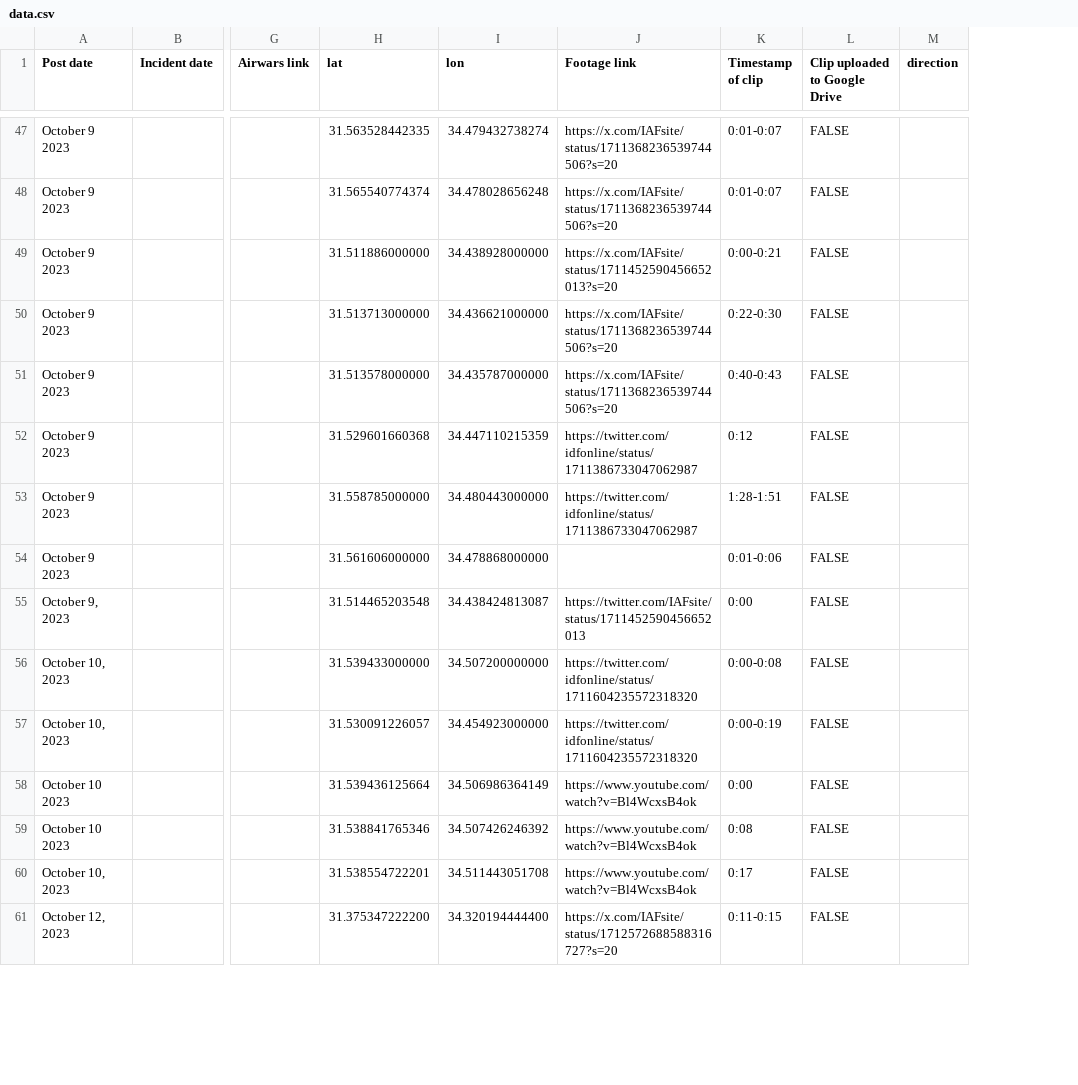
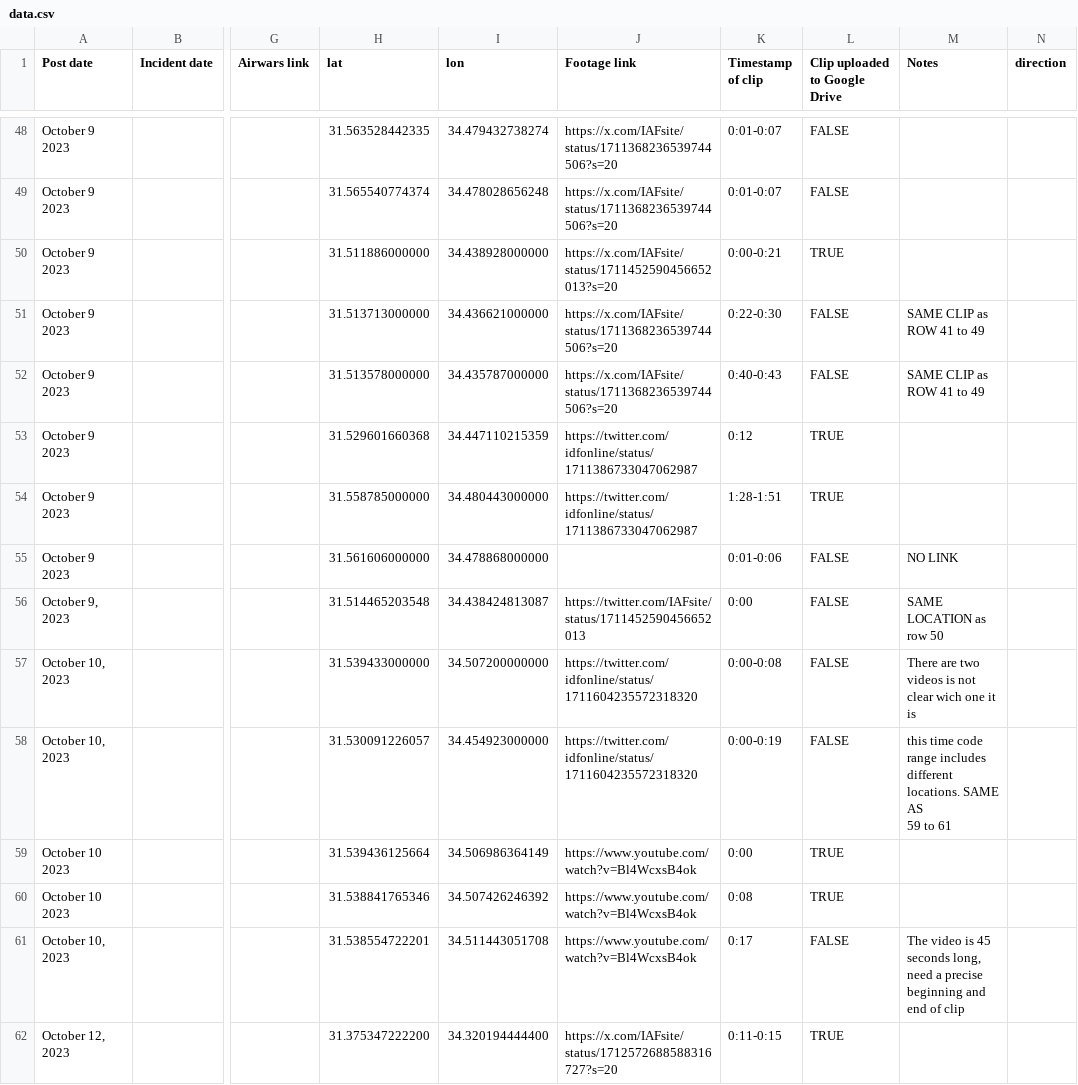
Before and after one commit to Airwars-org/the-killings-they-tweeted, a CSV file: static/data.csv, drawn as a sheet; only a part is shown, gaps mark what is left out; addresses are those after the commit; ↵ is a line break in a cell; the diff covers the shown part only; the diff names each change by its address in the sheet, - before the commit and + after, or states it on an @@ line.

```diff
--- a/static/data.csv
+++ b/static/data.csv
+column M (Notes), rows 51-61: SAME CLIP as ROW 41 to 49 | SAME CLIP as ROW 41 to 49 |  |  | NO LINK | SAME LOCATION as row 50 | There are two videos is not ↵ clear wich one it is | this time code range includes ↵ different locations. SAME AS ↵ 59 to 61 |  |  | The video is 45 seconds long, ↵ need a precise beginning and ↵ end of clip
-L50 (Clip uploaded to Google Drive): FALSE
+L50 (Clip uploaded to Google Drive): TRUE
-L53:L54 (Clip uploaded to Google Drive): FALSE
+L53:L54 (Clip uploaded to Google Drive): TRUE
-L59:L60 (Clip uploaded to Google Drive): FALSE
+L59:L60 (Clip uploaded to Google Drive): TRUE
-L62 (Clip uploaded to Google Drive): FALSE
+L62 (Clip uploaded to Google Drive): TRUE
```
Also changed, not shown: 1 added row and 14 edited cells elsewhere in this file, 1 other file.
